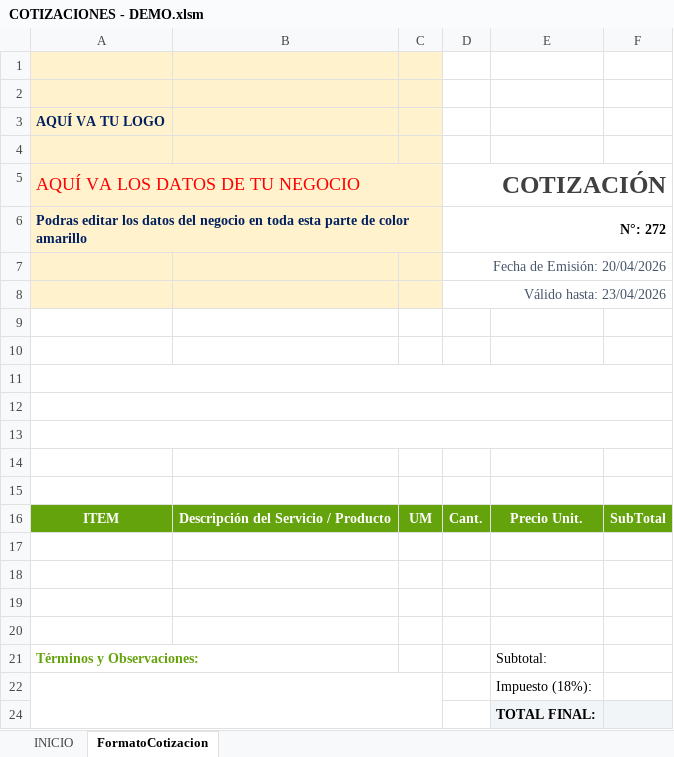
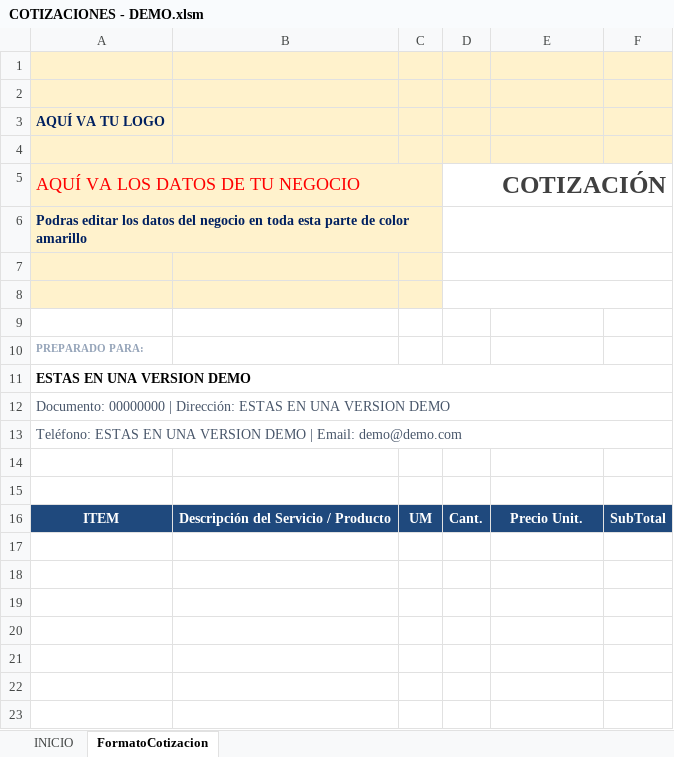
Before and after one commit to sistemasexcel/sistemas, an Excel workbook: COTIZACIONES - DEMO.xlsm, sheet FormatoCotizacion, drawn as a sheet; values as stored, in another font and other column widths than the file's, no borders; charts and pictures not drawn; removed rows and columns are numbered as before the commit, all else as after; the diff names each change by its address in the sheet, - before the commit and + after, or states it on an @@ line.

Commit message:
Add files via upload

```diff
--- a/COTIZACIONES - DEMO.xlsm (sheet FormatoCotizacion)
+++ b/COTIZACIONES - DEMO.xlsm (sheet FormatoCotizacion)
-D1:F4 fill: none
+D1:F4 fill: #FFF2CC
-D6 (COTIZACIÓN): N°: 272
+D6 (COTIZACIÓN): (empty)
-row 7:  |  |  | Fecha de Emisión: 20/04/2026
-row 8:  |  |  | Válido hasta: 23/04/2026
-A7:C8 fill: none
+A7:C8 fill: #FFF2CC
+D7:F7 merged
+D8:F8 merged
-A11:F11 merged
-A10 (AQUÍ VA LOS DATOS DE TU NEGOCIO): (empty)
+A10 (AQUÍ VA LOS DATOS DE TU NEGOCIO): PREPARADO PARA:
-A12:F12 merged
-A11 (AQUÍ VA LOS DATOS DE TU NEGOCIO): (empty)
+A11 (AQUÍ VA LOS DATOS DE TU NEGOCIO): ESTAS EN UNA VERSION DEMO
+row 12: Documento: 00000000 | Dirección: ESTAS EN UNA VERSION DEMO
+row 13: Teléfono: ESTAS EN UNA VERSION DEMO | Email: demo@demo.com
-A16:F16 fill: #65A30D
+A16:F16 fill: #1F497D
-row 17: (empty)
-row 18: (empty)
-row 19: (empty)
-row 20: (empty)
-row 21: Términos y Observaciones: |  |  |  | Subtotal:
-row 22:  |  |  |  | Impuesto (18%):
-row 24:  |  |  |  | TOTAL FINAL:
```
Also changed, not shown: hidden cells.
